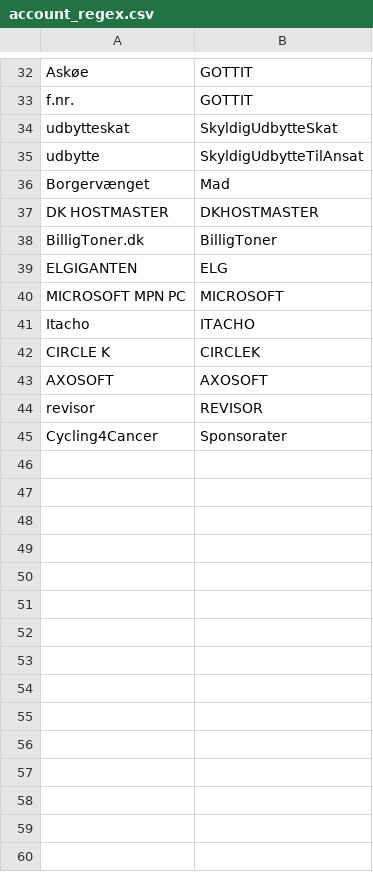
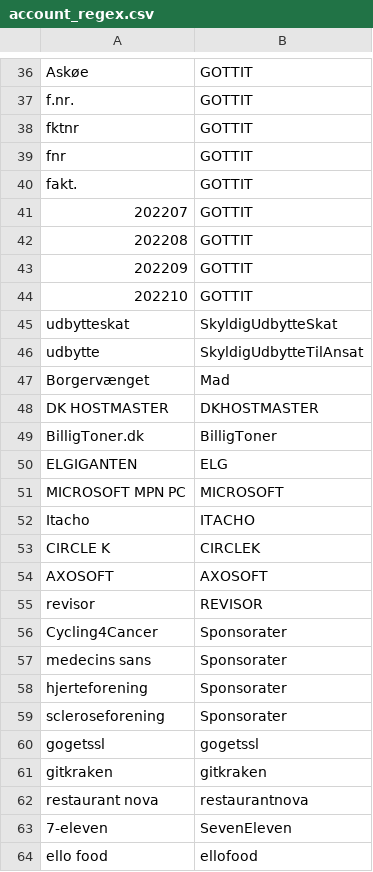
Before and after one commit to haskoe/ledger, a CSV file: firma/stamdata/account_regex.csv, drawn as a sheet; only a part is shown, gaps mark what is left out; the diff covers the shown part only; the diff names each change by its address in the sheet, - before the commit and + after, or states it on an @@ line.

```diff
--- a/firma/stamdata/account_regex.csv
+++ b/firma/stamdata/account_regex.csv
+row 38: fktnr | GOTTIT
+row 39: fnr | GOTTIT
+row 40: fakt. | GOTTIT
+row 41: 202207 | GOTTIT
+row 42: 202208 | GOTTIT
+row 43: 202209 | GOTTIT
+row 44: 202210 | GOTTIT
+row 57: medecins sans | Sponsorater
+row 58: hjerteforening | Sponsorater
+row 59: scleroseforening | Sponsorater
+row 60: gogetssl | gogetssl
+row 61: gitkraken | gitkraken
+row 62: restaurant nova | restaurantnova
+row 63: 7-eleven | SevenEleven
+row 64: ello food | ellofood
```
Also changed, not shown: 4 added rows elsewhere in this file, firma/stamdata/account.csv, 21 other files.
